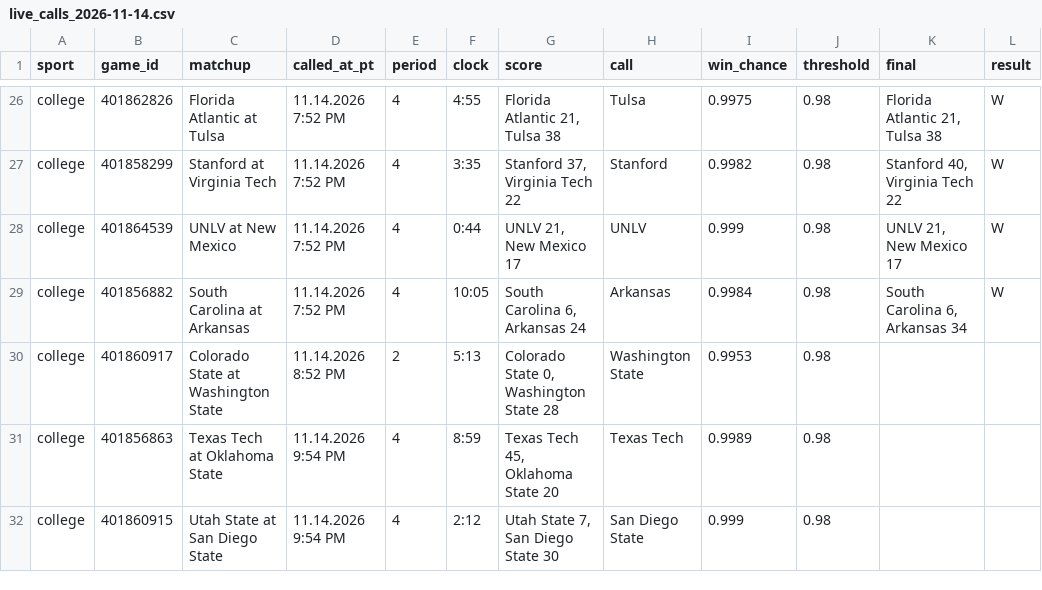
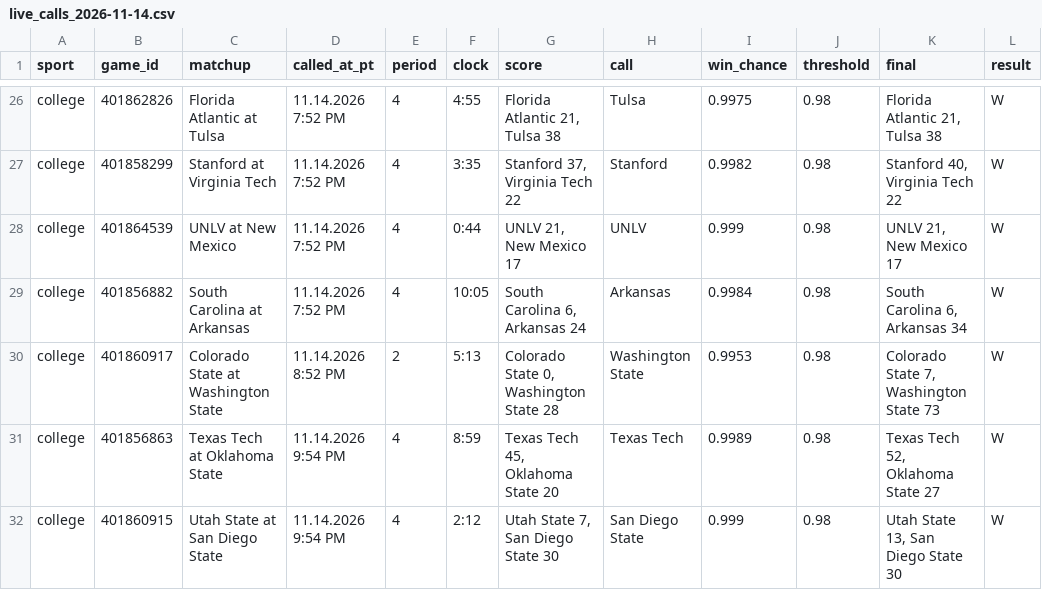
Before and after one commit to stardust1327/sports-engines, a CSV file: results/live_calls_2026-11-14.csv, drawn as a sheet; only a part is shown, gaps mark what is left out.

```diff
--- a/results/live_calls_2026-11-14.csv
+++ b/results/live_calls_2026-11-14.csv
@@ -29,4 +29,4 @@ college,401864539,UNLV at New Mexico,11.14.2026 7:52 PM,4,0:44,"UNLV 21, New Mex
 college,401856882,South Carolina at Arkansas,11.14.2026 7:52 PM,4,10:05,"South Carolina 6, Arkansas 24",Arkansas,0.9984,0.98,"South Carolina 6, Arkansas 34",W
-college,401860917,Colorado State at Washington State,11.14.2026 8:52 PM,2,5:13,"Colorado State 0, Washington State 28",Washington State,0.9953,0.98,,
-college,401856863,Texas Tech at Oklahoma State,11.14.2026 9:54 PM,4,8:59,"Texas Tech 45, Oklahoma State 20",Texas Tech,0.9989,0.98,,
-college,401860915,Utah State at San Diego State,11.14.2026 9:54 PM,4,2:12,"Utah State 7, San Diego State 30",San Diego State,0.999,0.98,,
+college,401860917,Colorado State at Washington State,11.14.2026 8:52 PM,2,5:13,"Colorado State 0, Washington State 28",Washington State,0.9953,0.98,"Colorado State 7, Washington State 73",W
+college,401856863,Texas Tech at Oklahoma State,11.14.2026 9:54 PM,4,8:59,"Texas Tech 45, Oklahoma State 20",Texas Tech,0.9989,0.98,"Texas Tech 52, Oklahoma State 27",W
+college,401860915,Utah State at San Diego State,11.14.2026 9:54 PM,4,2:12,"Utah State 7, San Diego State 30",San Diego State,0.999,0.98,"Utah State 13, San Diego State 30",W
```
